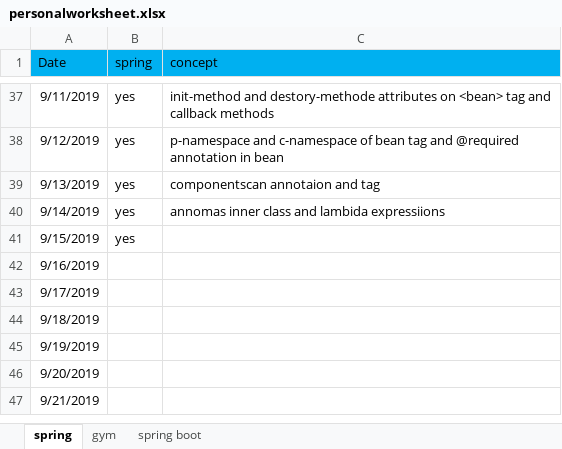
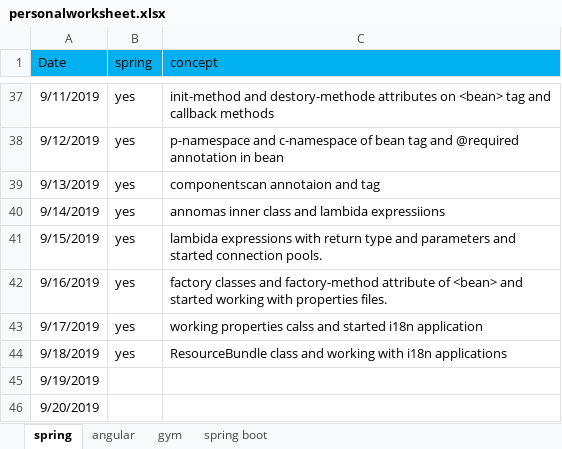
Before and after one commit to saki209/PIO, an Excel workbook: personalworksheet.xlsx, sheet spring, drawn as a sheet; only a part is shown, gaps mark what is left out; the shorter side is filled out with more unchanged rows; values as stored, in another font and other column widths than the file's, no borders; the diff names each change by its address in the sheet, - before the commit and + after, or states it on an @@ line.

```diff
--- a/personalworksheet.xlsx (sheet spring)
+++ b/personalworksheet.xlsx (sheet spring)
+sheet tab: angular
-C41 (concept): (empty)
+C41 (concept): lambida expressions with return type and parameters and started connection pools.
-B42:B44 (spring): (empty)
+B42:B44 (spring): yes
-C42 (concept): (empty)
+C42 (concept): factory classes and factory-method attribute of <bean> and started working with properties files.
-C43 (concept): (empty)
+C43 (concept): working properties calss and started i18n application
-C44 (concept): (empty)
+C44 (concept): ResourceBundle class and working with i18n applications
```
Also changed, not shown: sheet spring boot, sheet gym.
